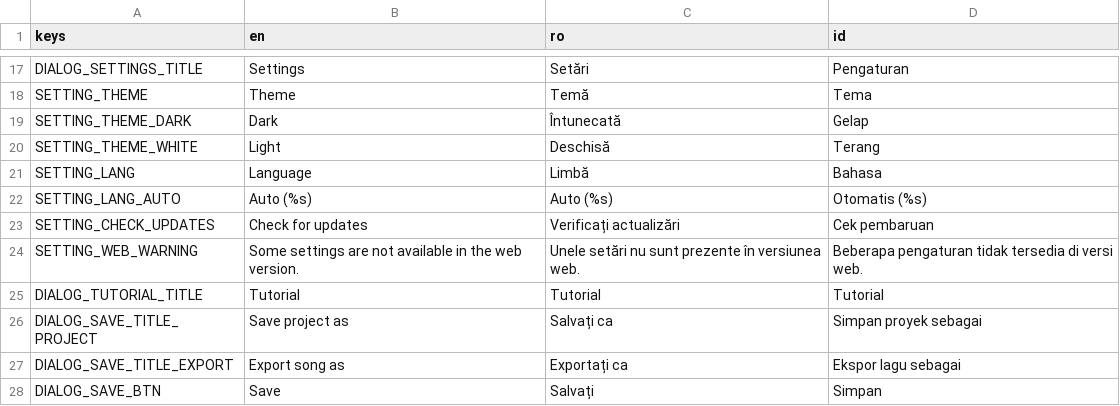
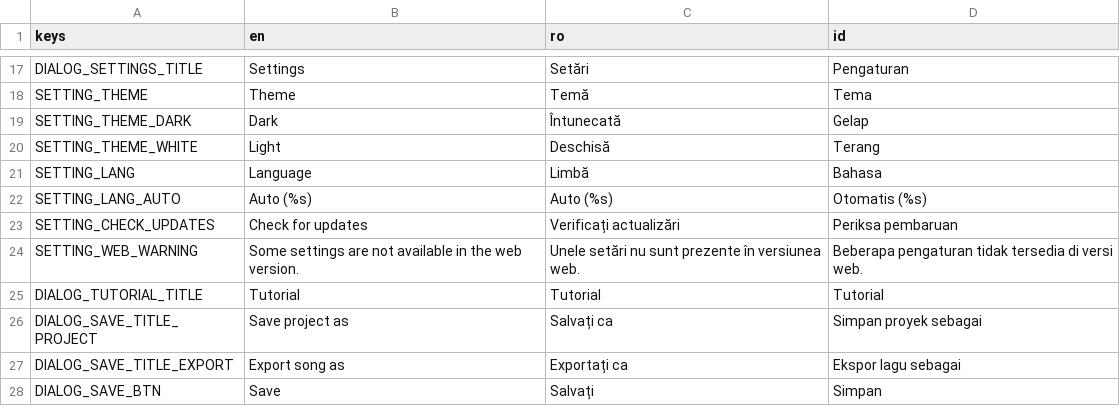
Before and after one commit to pattlebass/Music-DJ, a CSV file: languages/text.csv, drawn as a sheet; only a part is shown, gaps mark what is left out.

Commit message:
Update text.csv

```diff
--- a/languages/text.csv
+++ b/languages/text.csv
@@ -22,3 +22,3 @@ SETTING_LANG,Language,Limbă,Bahasa
 SETTING_LANG_AUTO,Auto (%s),Auto (%s),Otomatis (%s)
-SETTING_CHECK_UPDATES,Check for updates,Verificați actualizări,Cek pembaruan
+SETTING_CHECK_UPDATES,Check for updates,Verificați actualizări,Periksa pembaruan
 SETTING_WEB_WARNING,Some settings are not available in the web version.,Unele setări nu sunt prezente în versiunea web.,Beberapa pengaturan tidak tersedia di versi web.
```
